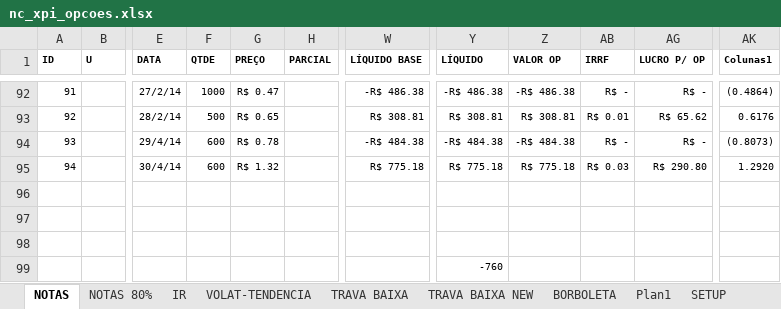
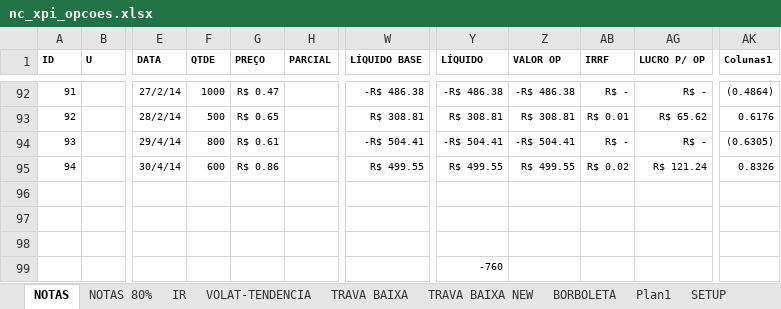
Before and after one commit to bengelbert/ifsc, an Excel workbook: stocks/nc_xpi_opcoes.xlsx, sheet NOTAS, drawn as a sheet; only a part is shown, gaps mark what is left out; values as stored, in another font and other column widths than the file's, no borders; table styles not drawn; the diff names each change by its address in the sheet, - before the commit and + after, or states it on an @@ line.

```diff
--- a/stocks/nc_xpi_opcoes.xlsx (sheet NOTAS)
+++ b/stocks/nc_xpi_opcoes.xlsx (sheet NOTAS)
-F94 (QTDE): 600
+F94 (QTDE): 800
-G94 (PREÇO): R$ 0.78
+G94 (PREÇO): R$ 0.61
-W94 (LÍQUIDO BASE): -R$ 484.38
+W94 (LÍQUIDO BASE): -R$ 504.41
-Y94 (LÍQUIDO): -R$ 484.38
+Y94 (LÍQUIDO): -R$ 504.41
-Z94 (VALOR OP): -R$ 484.38
+Z94 (VALOR OP): -R$ 504.41
-AK94 (Colunas1): (0.8073)
+AK94 (Colunas1): (0.6305)
-G95 (PREÇO): R$ 1.32
+G95 (PREÇO): R$ 0.86
-W95 (LÍQUIDO BASE): R$ 775.18
+W95 (LÍQUIDO BASE): R$ 499.55
-Y95 (LÍQUIDO): R$ 775.18
+Y95 (LÍQUIDO): R$ 499.55
-Z95 (VALOR OP): R$ 775.18
+Z95 (VALOR OP): R$ 499.55
-AB95 (IRRF): R$ 0.03
+AB95 (IRRF): R$ 0.02
-AG95 (LUCRO P/ OP): R$ 290.80
+AG95 (LUCRO P/ OP): R$ 121.24
-AK95 (Colunas1): 1.2920
+AK95 (Colunas1): 0.8326
```
Also changed, not shown: sheet VOLAT-TENDENCIA, other sheet tabs, hidden cells, stocks/xpi.xlsx, 1 other file.
